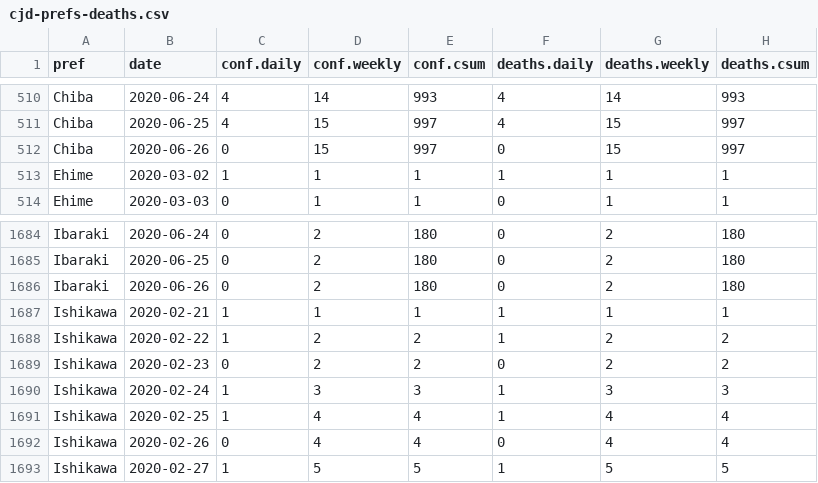
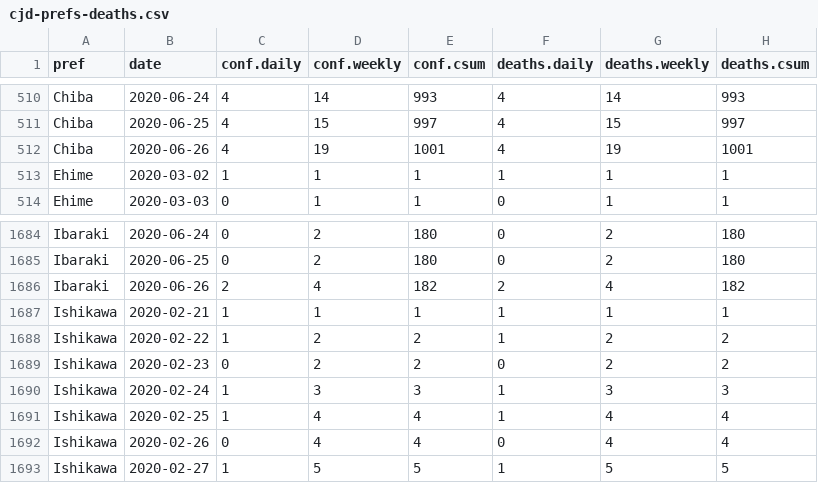
Before and after one commit to graphy-covidjp/xgraphy-covidjp.github.io, a CSV file: csv/cjd-prefs-deaths.csv, drawn as a sheet; only a part is shown, gaps mark what is left out.

```diff
--- a/csv/cjd-prefs-deaths.csv
+++ b/csv/cjd-prefs-deaths.csv
@@ -511,3 +511,3 @@ Chiba,2020-06-24,4,14,993,4,14,993
 Chiba,2020-06-25,4,15,997,4,15,997
-Chiba,2020-06-26,0,15,997,0,15,997
+Chiba,2020-06-26,4,19,1001,4,19,1001
 Ehime,2020-03-02,1,1,1,1,1,1
@@ -1685,3 +1685,3 @@ Ibaraki,2020-06-24,0,2,180,0,2,180
 Ibaraki,2020-06-25,0,2,180,0,2,180
-Ibaraki,2020-06-26,0,2,180,0,2,180
+Ibaraki,2020-06-26,2,4,182,2,4,182
 Ishikawa,2020-02-21,1,1,1,1,1,1
```
Also changed, not shown: 26 other files.
